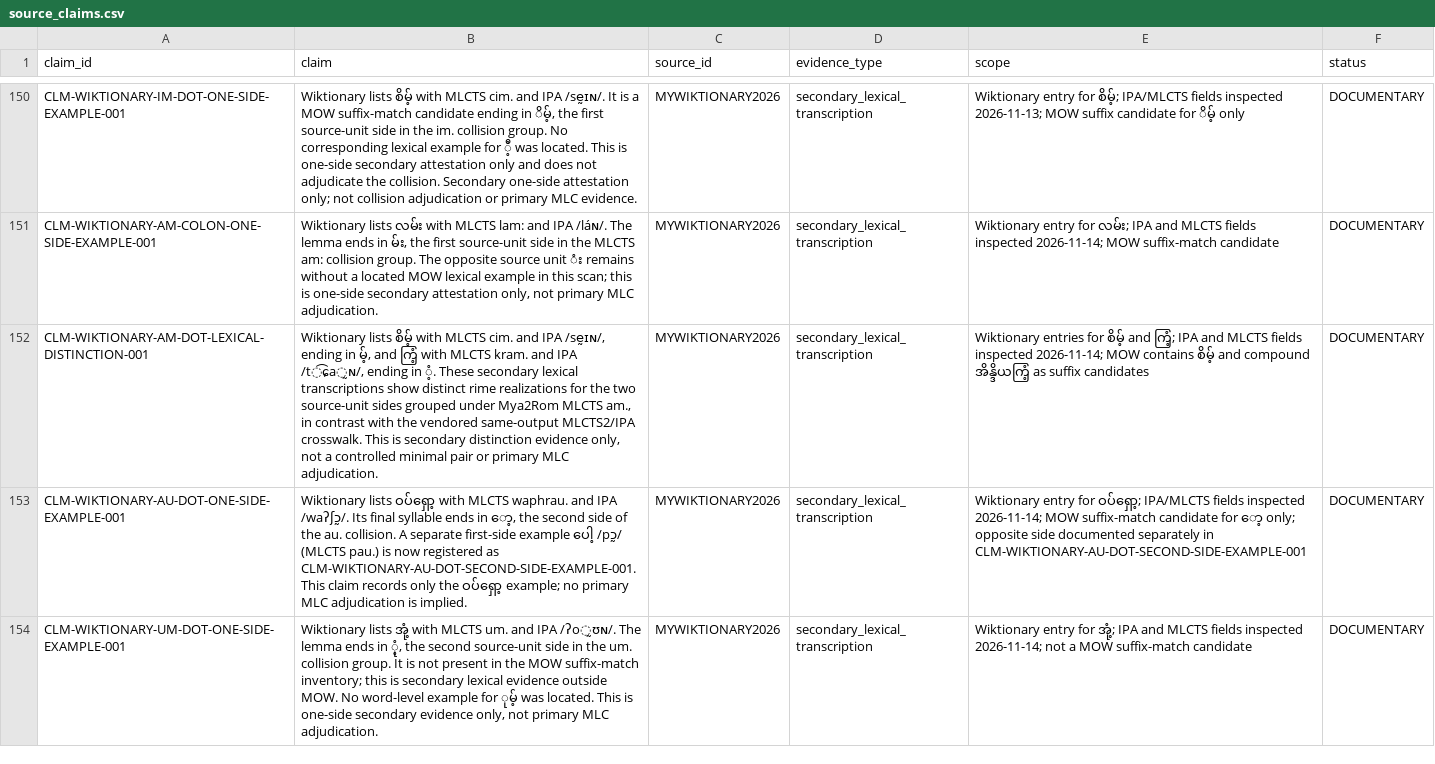
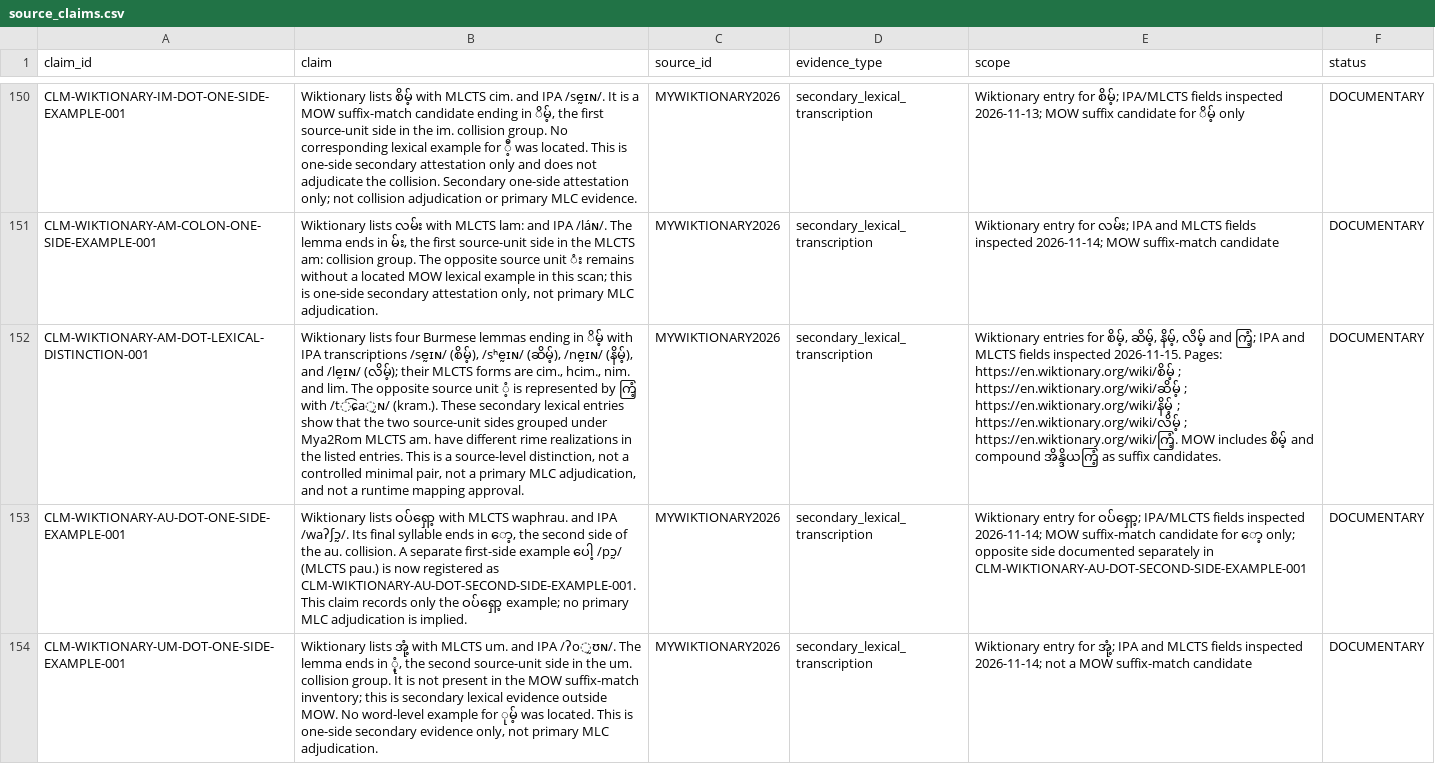
Before and after one commit to ClippyFirst/Burmese-Ukrainian-Phonetic-System, a CSV file: data/burmese/source_claims.csv, drawn as a sheet; only a part is shown, gaps mark what is left out; the diff names each change by its address in the sheet, - before the commit and + after, or states it on an @@ line.

Commit message:
research: extend am-dot lexical claim with Wiktionary attestations

```diff
--- a/data/burmese/source_claims.csv
+++ b/data/burmese/source_claims.csv
-B152 (claim): Wiktionary lists စိမ့် with MLCTS cim. and IPA /sḛɪɴ/, ending in မ့်, and ကြံ့ with MLCTS kram. and IPA /t͡ɕa̰ɴ/, ending in ံ့. These secondary lexical transcriptions show distinct rime realizations for the two source-unit sides grouped under Mya2Rom MLCTS am., in contrast with the vendored same-output MLCTS2/IPA crosswalk. This is secondary distinction evidence only, not a controlled minimal pair or primary MLC adjudication.
+B152 (claim): Wiktionary lists four Burmese lemmas ending in ိမ့် with IPA transcriptions /sḛɪɴ/ (စိမ့်), /sʰḛɪɴ/ (ဆိမ့်), /nḛɪɴ/ (နိမ့်), and /lḛɪɴ/ (လိမ့်); their MLCTS forms are cim., hcim., nim. and lim. The opposite source unit ံ့ is represented by ကြံ့ with /t͡ɕa̰ɴ/ (kram.). These secondary lexical entries show that the two source-unit sides grouped under Mya2Rom MLCTS am. have different rime realizations in the listed entries. This is a source-level distinction, not a controlled minimal pair, not a primary MLC adjudication, and not a runtime mapping approval.
-E152 (scope): …entries for စိမ့် and ကြံ့; IPA and MLCTS fields inspected 2026-11-14; MOW contains စိမ့် and compound အိန္ဒိယကြံ့ as suffix candidates
+E152 (scope): …entries for စိမ့်, ဆိမ့်, နိမ့်, လိမ့် and ကြံ့; IPA and MLCTS fields inspected 2026-11-15. Pages: https://en.wiktionary.org/wiki/စိမ့် ; https://en.wiktionary.org/wiki/ဆိမ့် ; https://en.wiktionary.org/wiki/နိမ့် ; https://en.wiktionary.org/wiki/လိမ့် ; https://en.wiktionary.org/wiki/ကြံ့. MOW includes စိမ့် and compound အိန္ဒိယကြံ့ as suffix candidates.
```
